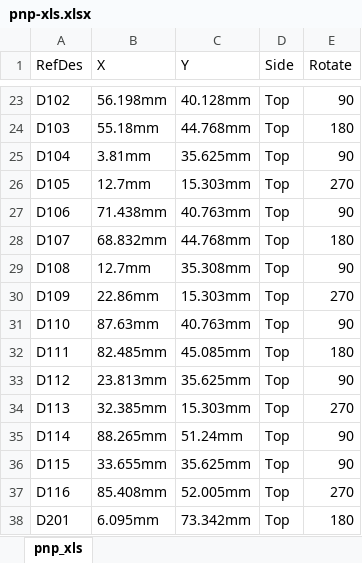
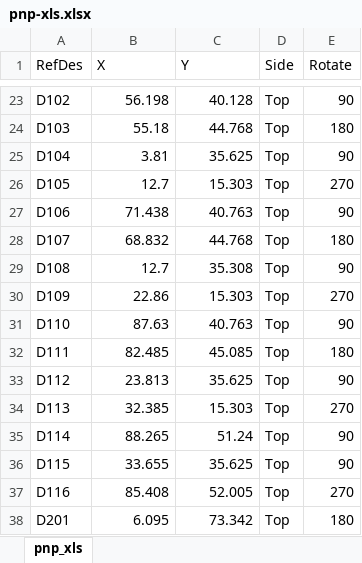
Before and after one commit to kiltum/arduino, an Excel workbook: pnp-xls.xlsx, sheet pnp_xls, drawn as a sheet; only a part is shown, gaps mark what is left out; values as stored, in another font and other column widths than the file's, no borders; the diff covers the shown part only; the diff names each change by its address in the sheet, - before the commit and + after, or states it on an @@ line.

```diff
--- a/pnp-xls.xlsx (sheet pnp_xls)
+++ b/pnp-xls.xlsx (sheet pnp_xls)
-B23 (X): 56.198mm
+B23 (X): 56.198
-C23 (Y): 40.128mm
+C23 (Y): 40.128
-B24 (X): 55.18mm
+B24 (X): 55.18
-C24 (Y): 44.768mm
+C24 (Y): 44.768
-B25 (X): 3.81mm
+B25 (X): 3.81
-C25 (Y): 35.625mm
+C25 (Y): 35.625
-B26 (X): 12.7mm
+B26 (X): 12.7
-C26 (Y): 15.303mm
+C26 (Y): 15.303
-B27 (X): 71.438mm
+B27 (X): 71.438
-C27 (Y): 40.763mm
+C27 (Y): 40.763
-B28 (X): 68.832mm
+B28 (X): 68.832
-C28 (Y): 44.768mm
+C28 (Y): 44.768
-B29 (X): 12.7mm
+B29 (X): 12.7
-C29 (Y): 35.308mm
+C29 (Y): 35.308
-B30 (X): 22.86mm
+B30 (X): 22.86
-C30 (Y): 15.303mm
+C30 (Y): 15.303
-B31 (X): 87.63mm
+B31 (X): 87.63
-C31 (Y): 40.763mm
+C31 (Y): 40.763
-B32 (X): 82.485mm
+B32 (X): 82.485
-C32 (Y): 45.085mm
+C32 (Y): 45.085
-B33 (X): 23.813mm
+B33 (X): 23.813
-C33 (Y): 35.625mm
+C33 (Y): 35.625
-B34 (X): 32.385mm
+B34 (X): 32.385
-C34 (Y): 15.303mm
+C34 (Y): 15.303
-B35 (X): 88.265mm
+B35 (X): 88.265
-C35 (Y): 51.24mm
+C35 (Y): 51.24
-B36 (X): 33.655mm
+B36 (X): 33.655
-C36 (Y): 35.625mm
+C36 (Y): 35.625
-B37 (X): 85.408mm
+B37 (X): 85.408
-C37 (Y): 52.005mm
+C37 (Y): 52.005
-B38 (X): 6.095mm
+B38 (X): 6.095
-C38 (Y): 73.342mm
+C38 (Y): 73.342
```
Also changed, not shown: 166 edited cells elsewhere in this sheet, 1 other file.
